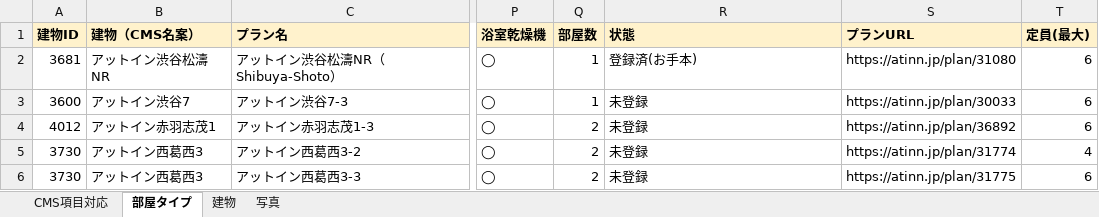
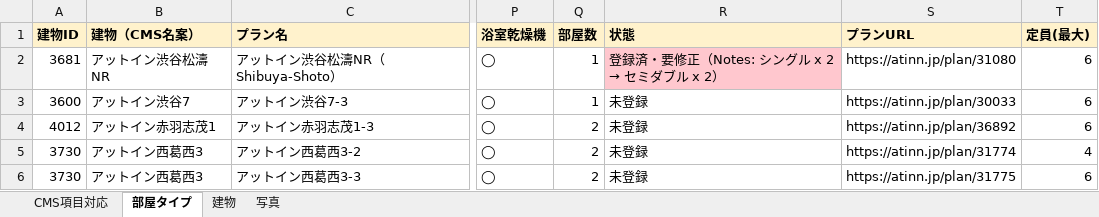
Before and after one commit to uzawanobuo-rgb/-, an Excel workbook: 登録対象一覧_v3.xlsx, sheet 部屋タイプ, drawn as a sheet; only a part is shown, gaps mark what is left out; values as stored, in another font and other column widths than the file's, no borders; the diff names each change by its address in the sheet, - before the commit and + after, or states it on an @@ line.

```diff
--- a/登録対象一覧_v3.xlsx (sheet 部屋タイプ)
+++ b/登録対象一覧_v3.xlsx (sheet 部屋タイプ)
@@ R2 (状態): 登録済(お手本) → 登録済・要修正（Notes: シングル x 2 → セミダブル x 2） @@
-R2 fill: none
+R2 fill: #FFC7CE
```
